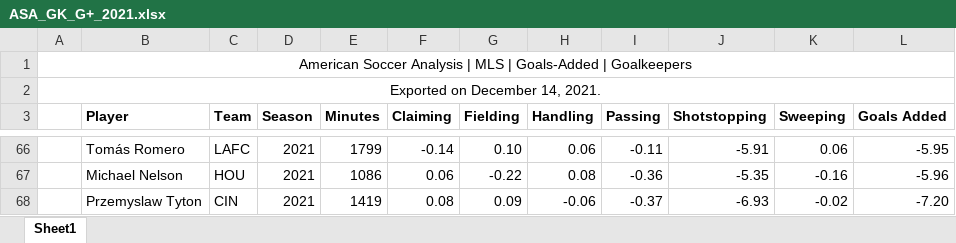
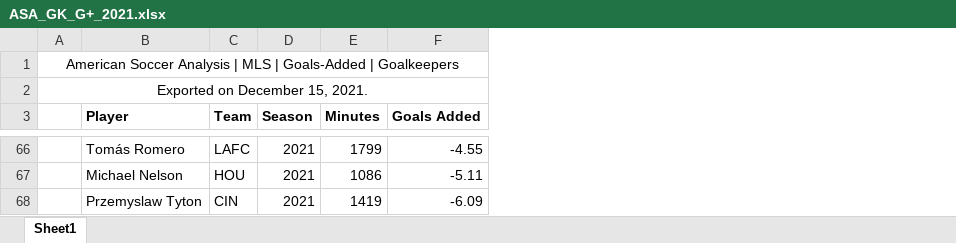
Before and after one commit to AddisonWood/CharlotteExpansionDraft_GoalsAdded, an Excel workbook: ASA_GK_G+_2021.xlsx, sheet Sheet1, drawn as a sheet; only a part is shown, gaps mark what is left out; values as stored, in another font and other column widths than the file's, no borders; removed rows and columns are numbered as before the commit, all else as after; the diff covers the shown part only; the diff names each change by its address in the sheet, - before the commit and + after, or states it on an @@ line.

```diff
--- a/ASA_GK_G+_2021.xlsx (sheet Sheet1)
+++ b/ASA_GK_G+_2021.xlsx (sheet Sheet1)
-column F (Claiming), rows 66-68: -0.14 | 0.06 | 0.08
-column G (Fielding), rows 66-68: 0.10 | -0.22 | 0.09
-column H (Handling), rows 66-68: 0.06 | 0.08 | -0.06
-column I (Passing), rows 66-68: -0.11 | -0.36 | -0.37
-column J (Shotstopping), rows 66-68: -5.91 | -5.35 | -6.93
-column K (Sweeping), rows 66-68: 0.06 | -0.16 | -0.02
-A2: Exported on December 14, 2021.
+A2: Exported on December 15, 2021.
-F66 (Goals Added): -5.95
+F66 (Goals Added): -4.55
-F67 (Goals Added): -5.96
+F67 (Goals Added): -5.11
-F68 (Goals Added): -7.20
+F68 (Goals Added): -6.09
```
Also changed, not shown: 29 added rows, 29 removed rows and 33 edited cells elsewhere in this sheet, ASA_G+_2021.xlsx, 5 other files.
